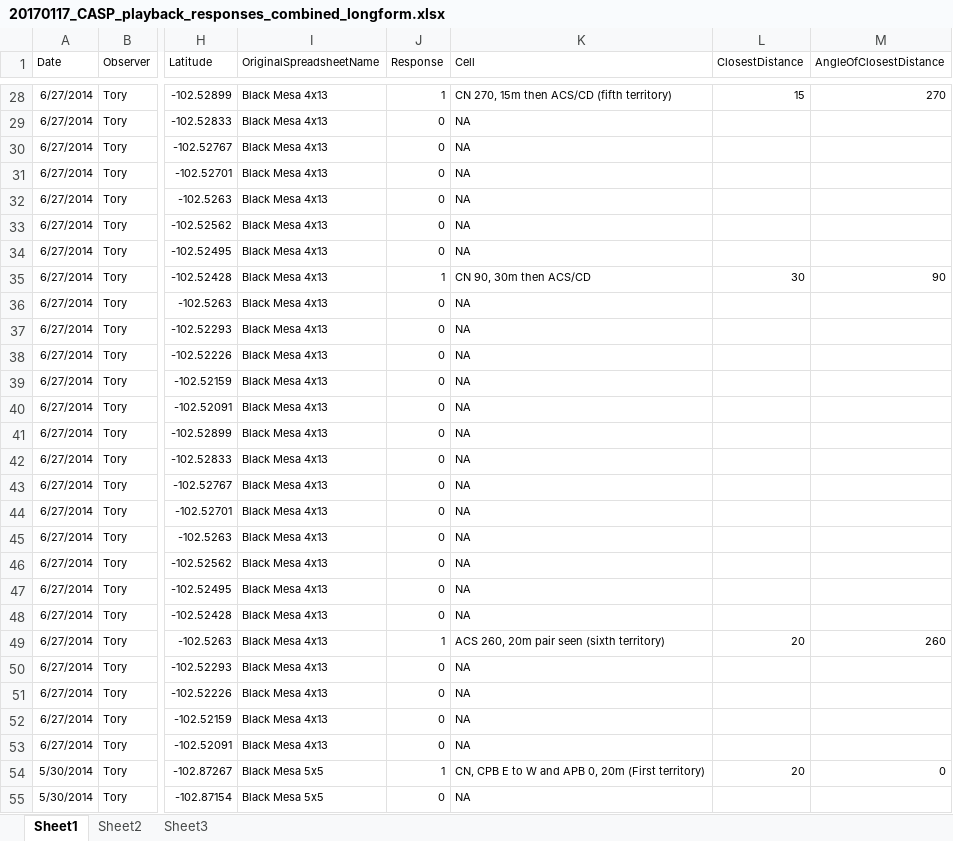
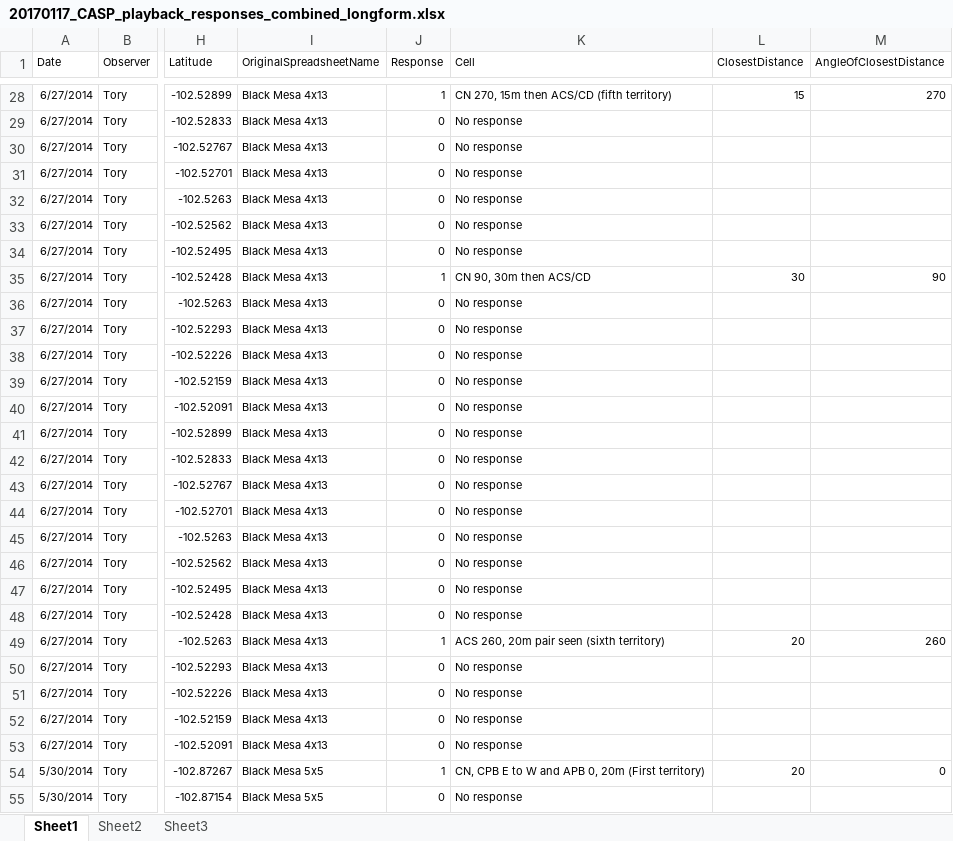
Before and after one commit to baeolophus/casp, an Excel workbook: 20170117_CASP_playback_responses_combined_longform.xlsx, sheet Sheet1, drawn as a sheet; only a part is shown, gaps mark what is left out; values as stored, in another font and other column widths than the file's, no borders; the diff covers the shown part only; the diff names each change by its address in the sheet, - before the commit and + after, or states it on an @@ line.

```diff
--- a/20170117_CASP_playback_responses_combined_longform.xlsx (sheet Sheet1)
+++ b/20170117_CASP_playback_responses_combined_longform.xlsx (sheet Sheet1)
-K29:K34 (Cell): NA
+K29:K34 (Cell): No response
-K36:K48 (Cell): NA
+K36:K48 (Cell): No response
-K50:K53 (Cell): NA
+K50:K53 (Cell): No response
-K55 (Cell): NA
+K55 (Cell): No response
```
Also changed, not shown: 54 edited cells elsewhere in this sheet.
